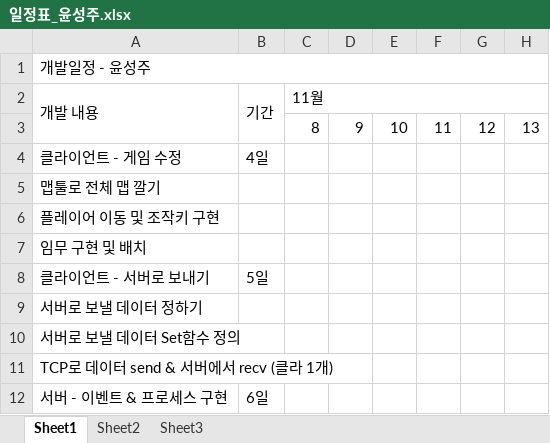
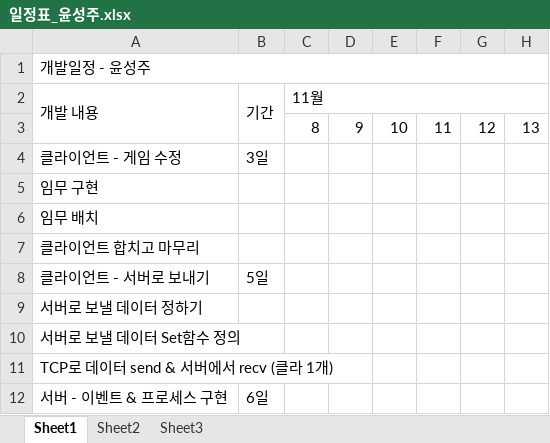
Before and after one commit to sungzzuu/2021-2, an Excel workbook: 네트워크 게임 프로그래밍/Term Project/일정표_윤성주.xlsx, sheet Sheet1, drawn as a sheet; only a part is shown; values as stored, in another font and other column widths than the file's, no cell formats; the diff names each change by its address in the sheet, - before the commit and + after, or states it on an @@ line.

```diff
--- a/네트워크 게임 프로그래밍/Term Project/일정표_윤성주.xlsx (sheet Sheet1)
+++ b/네트워크 게임 프로그래밍/Term Project/일정표_윤성주.xlsx (sheet Sheet1)
-B4 (기간): 4일
+B4 (기간): 3일
-A5 (개발 내용): 맵툴로 전체 맵 깔기
+A5 (개발 내용): 임무 구현
-A6 (개발 내용): 플레이어 이동 및 조작키 구현
+A6 (개발 내용): 임무 배치
-A7 (개발 내용): 임무 구현 및 배치
+A7 (개발 내용): 클라이언트 합치고 마무리
```
Also changed, not shown: cell formats, 11 other files.
